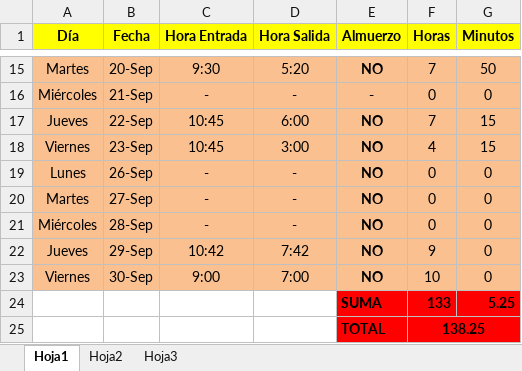
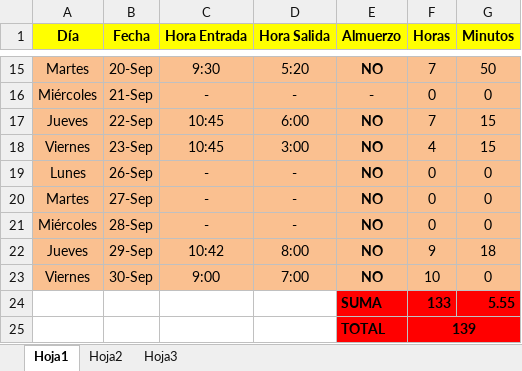
Before and after one commit to DeusDeus/tam-c, an Excel workbook: Horas/Setiembre.xlsx, sheet Hoja1, drawn as a sheet; only a part is shown, gaps mark what is left out; values as stored, in another font and other column widths than the file's, no borders; the diff names each change by its address in the sheet, - before the commit and + after, or states it on an @@ line.

```diff
--- a/Horas/Setiembre.xlsx (sheet Hoja1)
+++ b/Horas/Setiembre.xlsx (sheet Hoja1)
-D22 (Hora Salida): 7:42
+D22 (Hora Salida): 8:00
-G22 (Minutos): 0
+G22 (Minutos): 18
-G24 (Minutos): 5.25
+G24 (Minutos): 5.55
-F25 (Horas): 138.25
+F25 (Horas): 139
```
Also changed, not shown: Horas/Octubre.xlsx.
